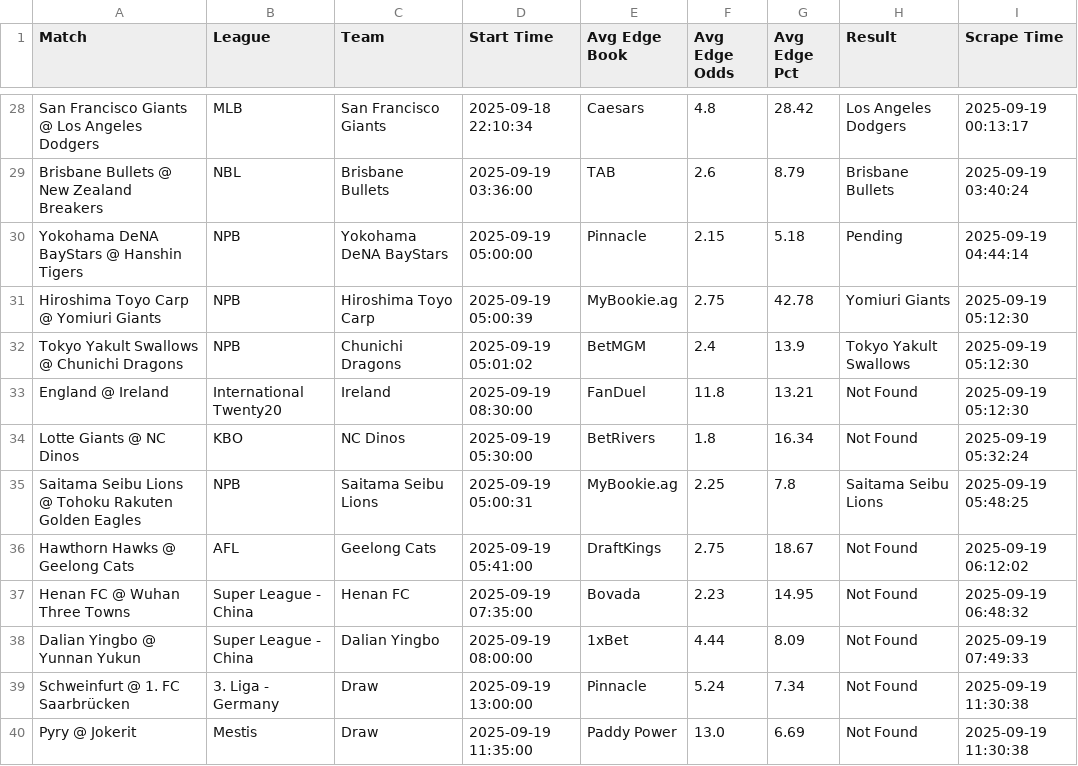
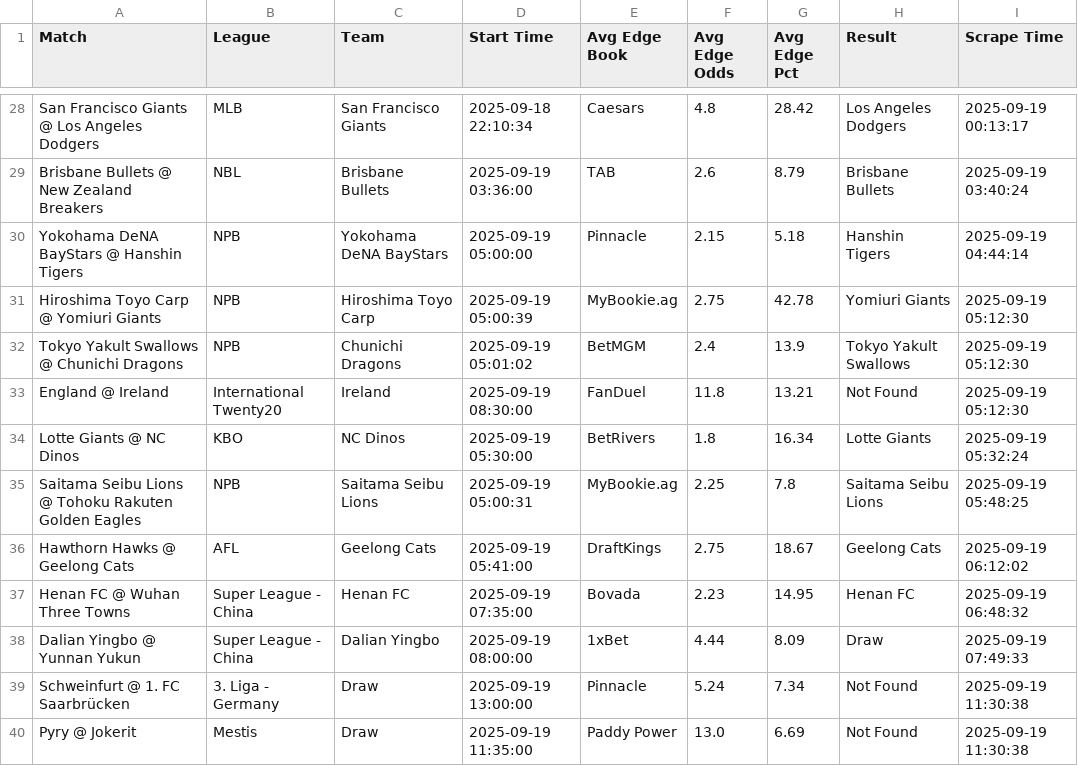
Before and after one commit to aqsmith02/paper-betting-tracker, a CSV file: data/master_avg_bets.csv, drawn as a sheet; only a part is shown, gaps mark what is left out.

```diff
--- a/data/master_avg_bets.csv
+++ b/data/master_avg_bets.csv
@@ -29,3 +29,3 @@ San Francisco Giants @ Los Angeles Dodgers,MLB,San Francisco Giants,2025-09-18 2
 Brisbane Bullets @ New Zealand Breakers,NBL,Brisbane Bullets,2025-09-19 03:36:00,TAB,2.6,8.79,Brisbane Bullets,2025-09-19 03:40:24
-Yokohama DeNA BayStars @ Hanshin Tigers,NPB,Yokohama DeNA BayStars,2025-09-19 05:00:00,Pinnacle,2.15,5.18,Pending,2025-09-19 04:44:14
+Yokohama DeNA BayStars @ Hanshin Tigers,NPB,Yokohama DeNA BayStars,2025-09-19 05:00:00,Pinnacle,2.15,5.18,Hanshin Tigers,2025-09-19 04:44:14
 Hiroshima Toyo Carp @ Yomiuri Giants,NPB,Hiroshima Toyo Carp,2025-09-19 05:00:39,MyBookie.ag,2.75,42.78,Yomiuri Giants,2025-09-19 05:12:30
@@ -33,7 +33,7 @@ Tokyo Yakult Swallows @ Chunichi Dragons,NPB,Chunichi Dragons,2025-09-19 05:01:0
 England @ Ireland,International Twenty20,Ireland,2025-09-19 08:30:00,FanDuel,11.8,13.21,Not Found,2025-09-19 05:12:30
-Lotte Giants @ NC Dinos,KBO,NC Dinos,2025-09-19 05:30:00,BetRivers,1.8,16.34,Not Found,2025-09-19 05:32:24
+Lotte Giants @ NC Dinos,KBO,NC Dinos,2025-09-19 05:30:00,BetRivers,1.8,16.34,Lotte Giants,2025-09-19 05:32:24
 Saitama Seibu Lions @ Tohoku Rakuten Golden Eagles,NPB,Saitama Seibu Lions,2025-09-19 05:00:31,MyBookie.ag,2.25,7.8,Saitama Seibu Lions,2025-09-19 05:48:25
-Hawthorn Hawks @ Geelong Cats,AFL,Geelong Cats,2025-09-19 05:41:00,DraftKings,2.75,18.67,Not Found,2025-09-19 06:12:02
-Henan FC @ Wuhan Three Towns,Super League - China,Henan FC,2025-09-19 07:35:00,Bovada,2.23,14.95,Not Found,2025-09-19 06:48:32
-Dalian Yingbo @ Yunnan Yukun,Super League - China,Dalian Yingbo,2025-09-19 08:00:00,1xBet,4.44,8.09,Not Found,2025-09-19 07:49:33
+Hawthorn Hawks @ Geelong Cats,AFL,Geelong Cats,2025-09-19 05:41:00,DraftKings,2.75,18.67,Geelong Cats,2025-09-19 06:12:02
+Henan FC @ Wuhan Three Towns,Super League - China,Henan FC,2025-09-19 07:35:00,Bovada,2.23,14.95,Henan FC,2025-09-19 06:48:32
+Dalian Yingbo @ Yunnan Yukun,Super League - China,Dalian Yingbo,2025-09-19 08:00:00,1xBet,4.44,8.09,Draw,2025-09-19 07:49:33
 Schweinfurt @ 1. FC Saarbrücken,3. Liga - Germany,Draw,2025-09-19 13:00:00,Pinnacle,5.24,7.34,Not Found,2025-09-19 11:30:38
```
Also changed, not shown: data/master_avg_full.csv, data/master_mod_zscore_bets.csv, 5 other files.
